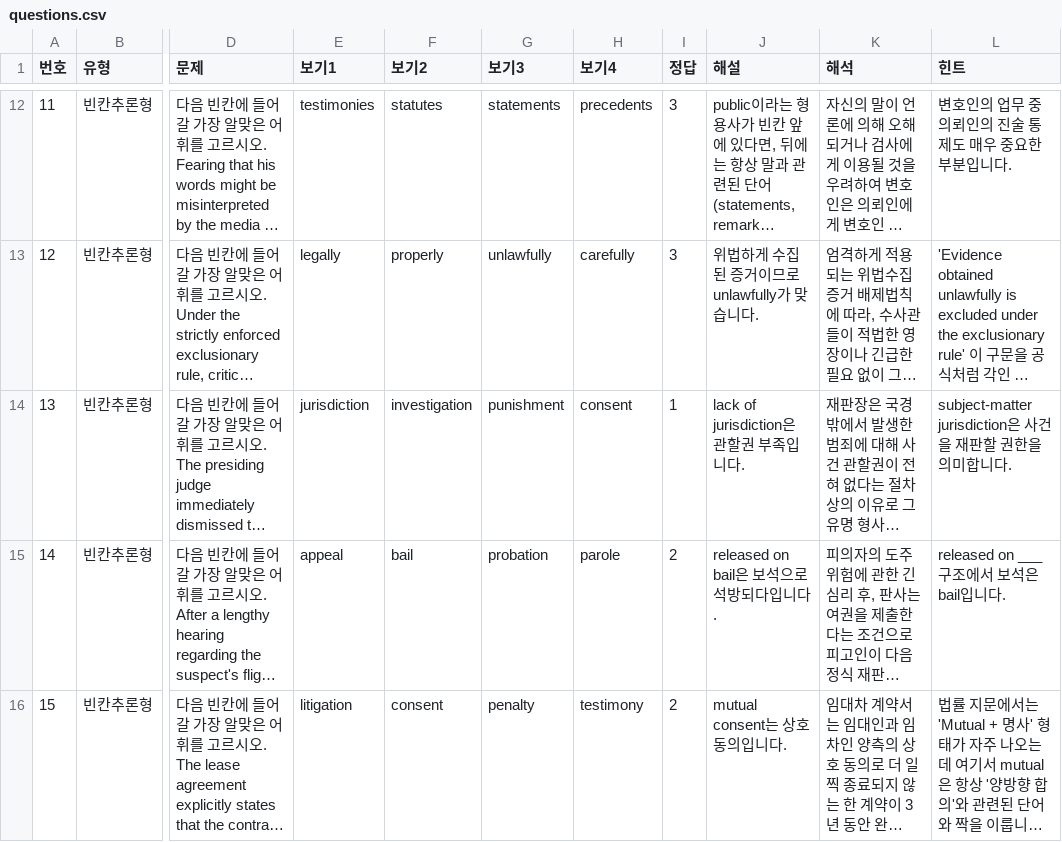
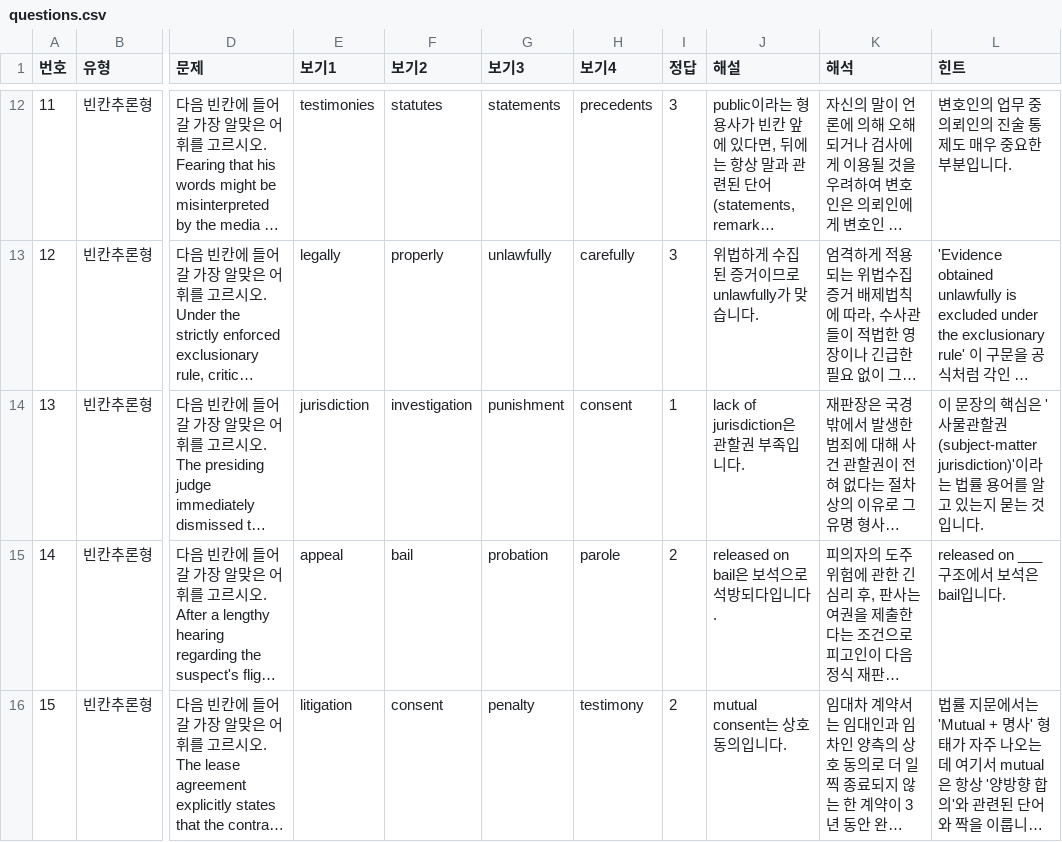
Before and after one commit to davidhor2026/law-english, a CSV file: questions.csv, drawn as a sheet; only a part is shown, gaps mark what is left out; long unchanged cells end in …; the diff names each change by its address in the sheet, - before the commit and + after, or states it on an @@ line.

Commit message:
Update questions.csv

```diff
--- a/questions.csv
+++ b/questions.csv
-L14 (힌트): subject-matter jurisdiction은 사건을 재판할 권한을 의미합니다.
+L14 (힌트): 이 문장의 핵심은 '사물관할권(subject-matter jurisdiction)'이라는 법률 용어를 알고 있는지 묻는 것입니다.
```
